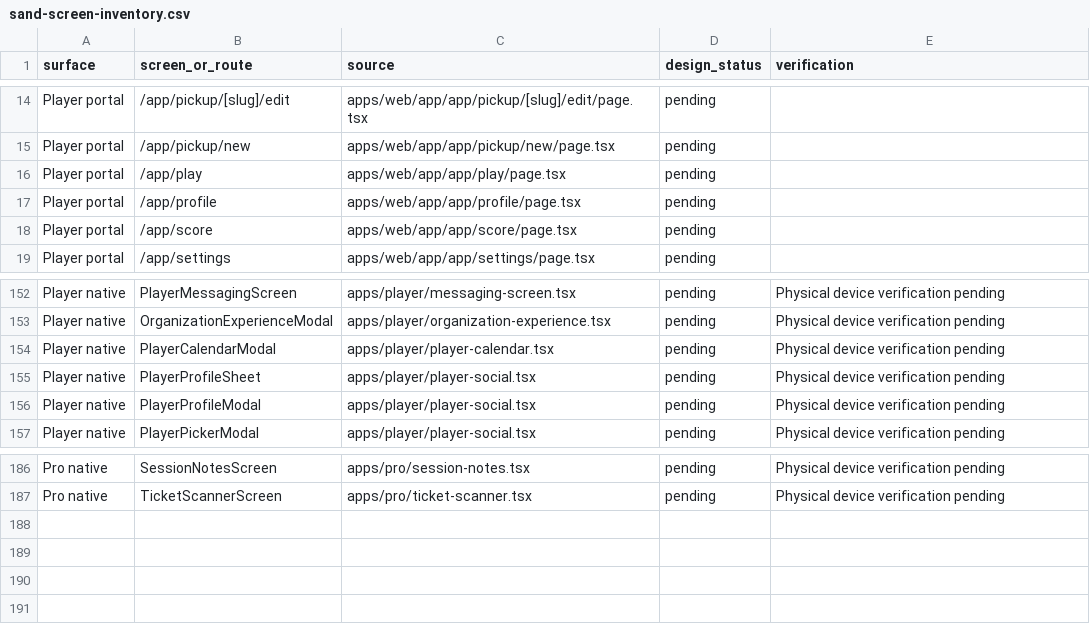
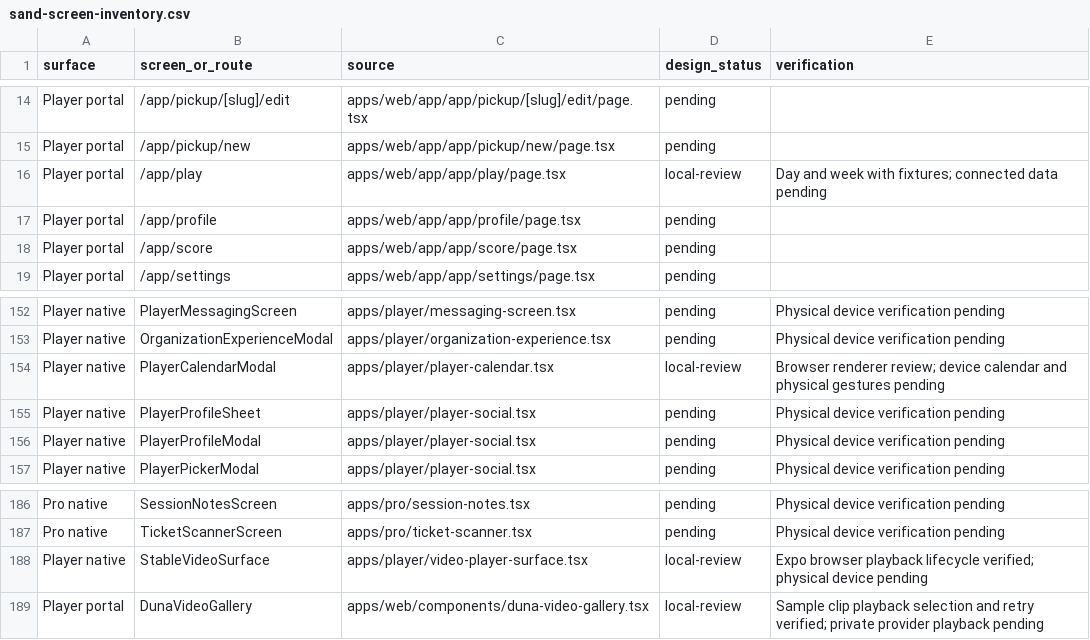
Before and after one commit to journeyrewardsjohn/duna, a CSV file: docs/design/sand-screen-inventory.csv, drawn as a sheet; only a part is shown, gaps mark what is left out.

Commit message:
Refresh sand calendars and stabilize video playback

```diff
--- a/docs/design/sand-screen-inventory.csv
+++ b/docs/design/sand-screen-inventory.csv
@@ -15,3 +15,3 @@ Player portal,/app/pickup/[slug]/edit,apps/web/app/app/pickup/[slug]/edit/page.t
 Player portal,/app/pickup/new,apps/web/app/app/pickup/new/page.tsx,pending,
-Player portal,/app/play,apps/web/app/app/play/page.tsx,pending,
+Player portal,/app/play,apps/web/app/app/play/page.tsx,local-review,Day and week with fixtures; connected data pending
 Player portal,/app/profile,apps/web/app/app/profile/page.tsx,pending,
@@ -153,3 +153,3 @@ Player native,PlayerMessagingScreen,apps/player/messaging-screen.tsx,pending,Phy
 Player native,OrganizationExperienceModal,apps/player/organization-experience.tsx,pending,Physical device verification pending
-Player native,PlayerCalendarModal,apps/player/player-calendar.tsx,pending,Physical device verification pending
+Player native,PlayerCalendarModal,apps/player/player-calendar.tsx,local-review,Browser renderer review; device calendar and physical gestures pending
 Player native,PlayerProfileSheet,apps/player/player-social.tsx,pending,Physical device verification pending
@@ -187 +187,3 @@ Pro native,SessionNotesScreen,apps/pro/session-notes.tsx,pending,Physical device
 Pro native,TicketScannerScreen,apps/pro/ticket-scanner.tsx,pending,Physical device verification pending
+Player native,StableVideoSurface,apps/player/video-player-surface.tsx,local-review,Expo browser playback lifecycle verified; physical device pending
+Player portal,DunaVideoGallery,apps/web/components/duna-video-gallery.tsx,local-review,Sample clip playback selection and retry verified; private provider playback pending
```
Also changed, not shown: 24 other files.
